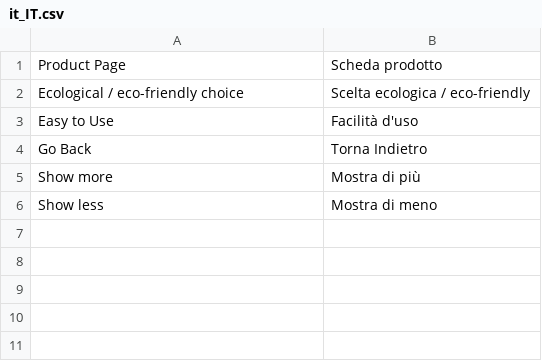
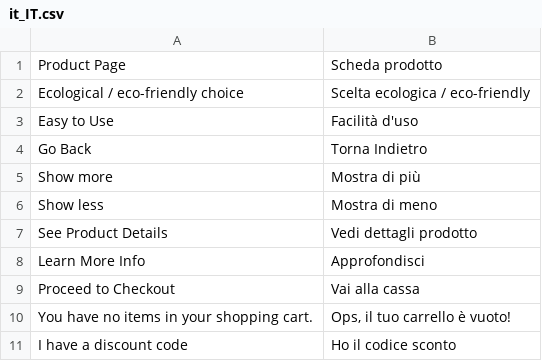
Before and after one commit to nextouchusr/andronico, a CSV file: app/design/frontend/Devmy/nextouch/i18n/it_IT.csv, drawn as a sheet; the diff names each change by its address in the sheet, - before the commit and + after, or states it on an @@ line.

Commit message:
changes cart

```diff
--- a/app/design/frontend/Devmy/nextouch/i18n/it_IT.csv
+++ b/app/design/frontend/Devmy/nextouch/i18n/it_IT.csv
+row 7: See Product Details | Vedi dettagli prodotto
+row 8: Learn More Info | Approfondisci
+row 9: Proceed to Checkout | Vai alla cassa
+row 10: You have no items in your shopping cart. | Ops, il tuo carrello è vuoto!
+row 11: I have a discount code | Ho il codice sconto
```
Also changed, not shown: 14 other files.
